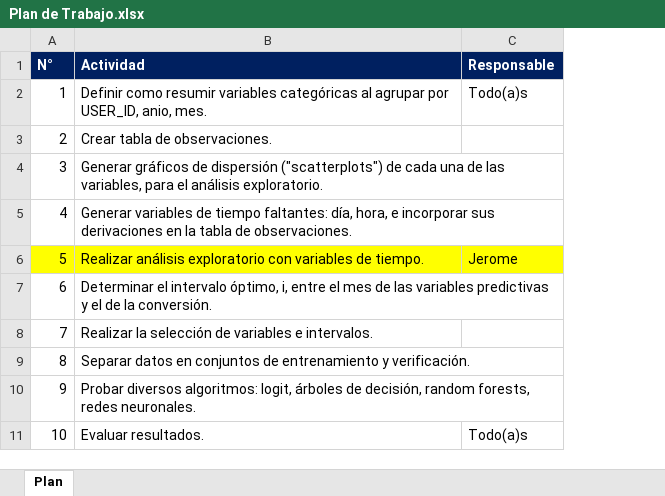
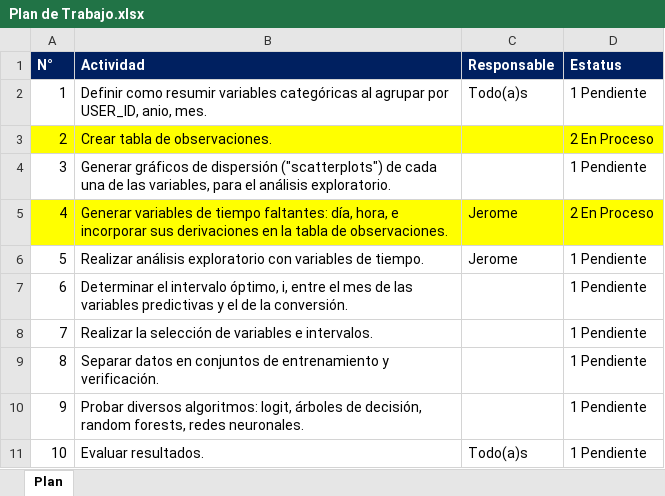
Before and after one commit to vpfarfan/pandas, an Excel workbook: Plan de Trabajo.xlsx, sheet Plan, drawn as a sheet; values as stored, in another font and other column widths than the file's, no borders; the diff names each change by its address in the sheet, - before the commit and + after, or states it on an @@ line.

Commit message:
Plan de trabajo actualizado al 06/08/2019

```diff
--- a/Plan de Trabajo.xlsx (sheet Plan)
+++ b/Plan de Trabajo.xlsx (sheet Plan)
+column D (Estatus), rows 2-11: 1 Pendiente | 2 En Proceso | 1 Pendiente | 2 En Proceso | 1 Pendiente | 1 Pendiente | 1 Pendiente | 1 Pendiente | 1 Pendiente | 1 Pendiente
-A3:C3 fill: none
+A3:C3 fill: #FFFF00
-A5:C5 fill: none
+A5:C5 fill: #FFFF00
-C5 (Responsable): (empty)
+C5 (Responsable): Jerome
-A6:C6 fill: #FFFF00
+A6:C6 fill: none
```
